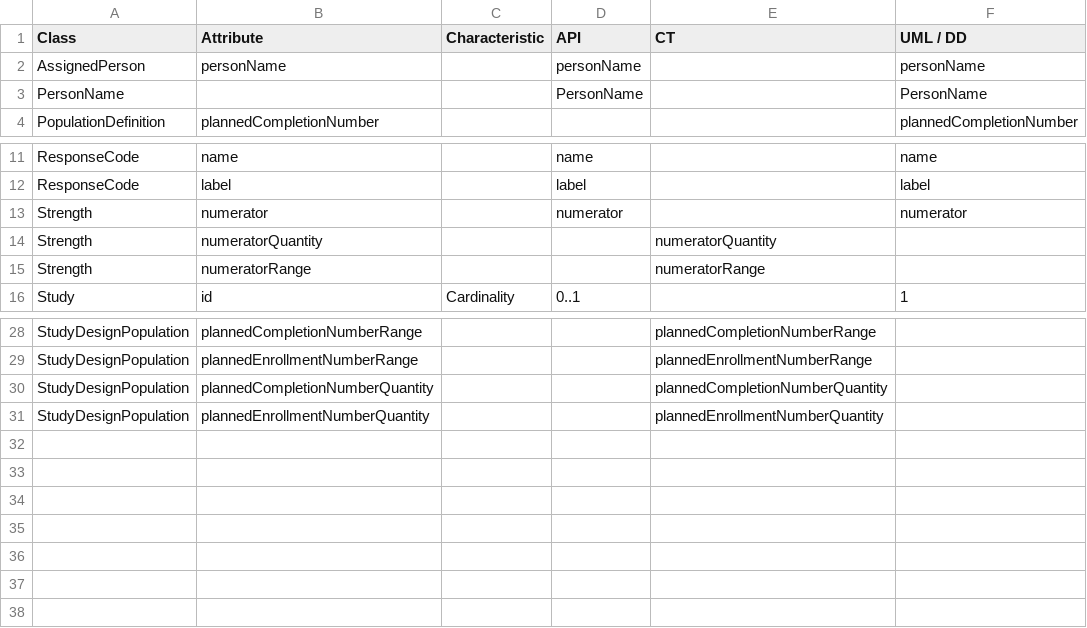
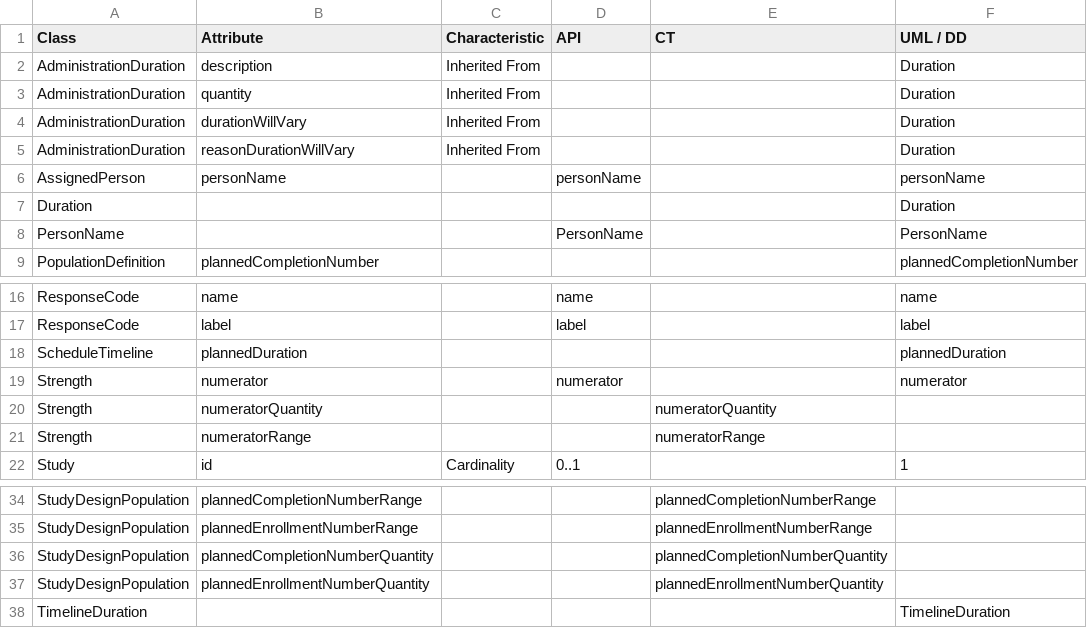
Before and after one commit to cdisc-org/DDF-RA, a CSV file: Deliverables/UML/alignment.csv, drawn as a sheet; only a part is shown, gaps mark what is left out.

```diff
--- a/Deliverables/UML/alignment.csv
+++ b/Deliverables/UML/alignment.csv
@@ -1,3 +1,8 @@
 Class,Attribute,Characteristic,API,CT,UML / DD
+AdministrationDuration,description,Inherited From,,,Duration
+AdministrationDuration,quantity,Inherited From,,,Duration
+AdministrationDuration,durationWillVary,Inherited From,,,Duration
+AdministrationDuration,reasonDurationWillVary,Inherited From,,,Duration
 AssignedPerson,personName,,personName,,personName
+Duration,,,,,Duration
 PersonName,,,PersonName,,PersonName
@@ -12,2 +17,3 @@ ResponseCode,name,,name,,name
 ResponseCode,label,,label,,label
+ScheduleTimeline,plannedDuration,,,,plannedDuration
 Strength,numerator,,numerator,,numerator
@@ -31 +37,2 @@ StudyDesignPopulation,plannedCompletionNumberQuantity,,,plannedCompletionNumberQ
 StudyDesignPopulation,plannedEnrollmentNumberQuantity,,,plannedEnrollmentNumberQuantity,
+TimelineDuration,,,,,TimelineDuration
```
Also changed, not shown: Deliverables/API/API_DELTA_3-11-1_3-13-0.csv, Deliverables/CT/CT_DELTA_3-11-1_3-13-0.csv, 3 other files.
